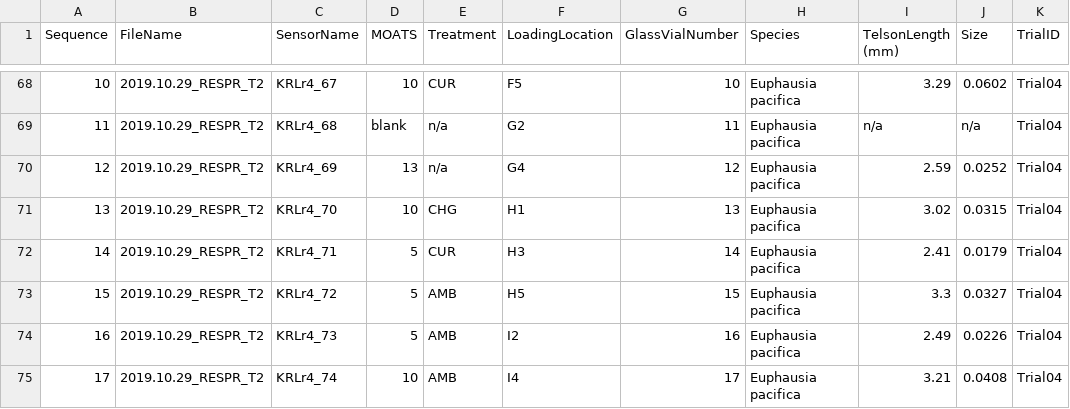
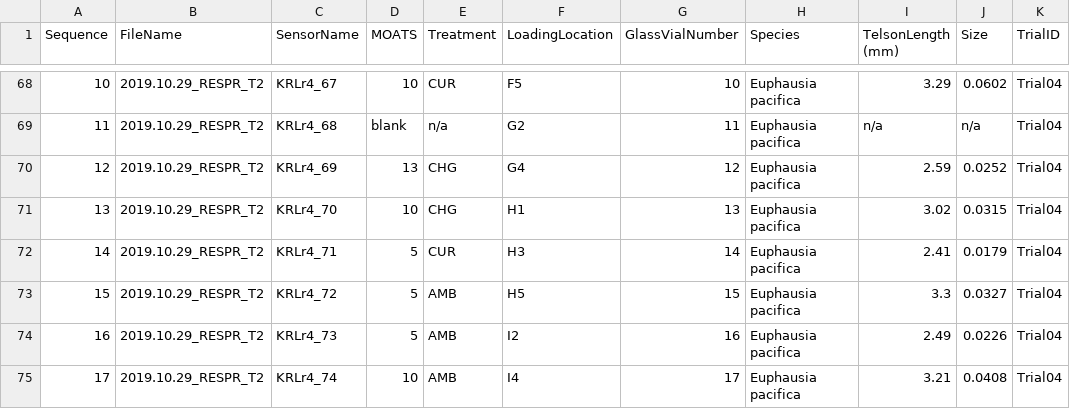
Before and after one commit to NWFSC-OA-lab/krill_respirometry_2019, a CSV file: RespirometryTrials_all.Animal.Info.csv, drawn as a sheet; only a part is shown, gaps mark what is left out.

Commit message:
2021.03.15 noticed that krill R4_69 wandered out of the all change treatment and moved into the blank treatment?!

```diff
--- a/RespirometryTrials_all.Animal.Info.csv
+++ b/RespirometryTrials_all.Animal.Info.csv
@@ -69,3 +69,3 @@ Sequence ,FileName,SensorName,MOATS,Treatment,LoadingLocation,GlassVialNumber,Sp
 11,2019.10.29_RESPR_T2,KRLr4_68             ,blank,n/a,G2,11,Euphausia pacifica,n/a,n/a,Trial04
-12,2019.10.29_RESPR_T2,KRLr4_69             ,13,n/a,G4,12,Euphausia pacifica,2.59,0.0252,Trial04
+12,2019.10.29_RESPR_T2,KRLr4_69             ,13,CHG,G4,12,Euphausia pacifica,2.59,0.0252,Trial04
 13,2019.10.29_RESPR_T2,KRLr4_70             ,10,CHG,H1,13,Euphausia pacifica,3.02,0.0315,Trial04
```
Also changed, not shown: 4 other files.
